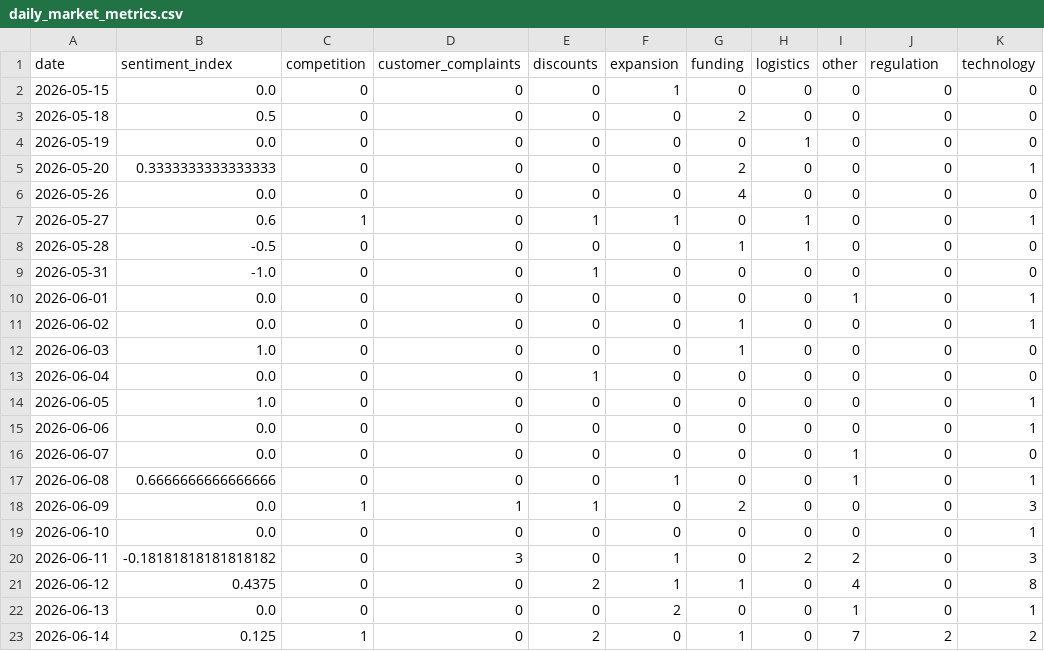
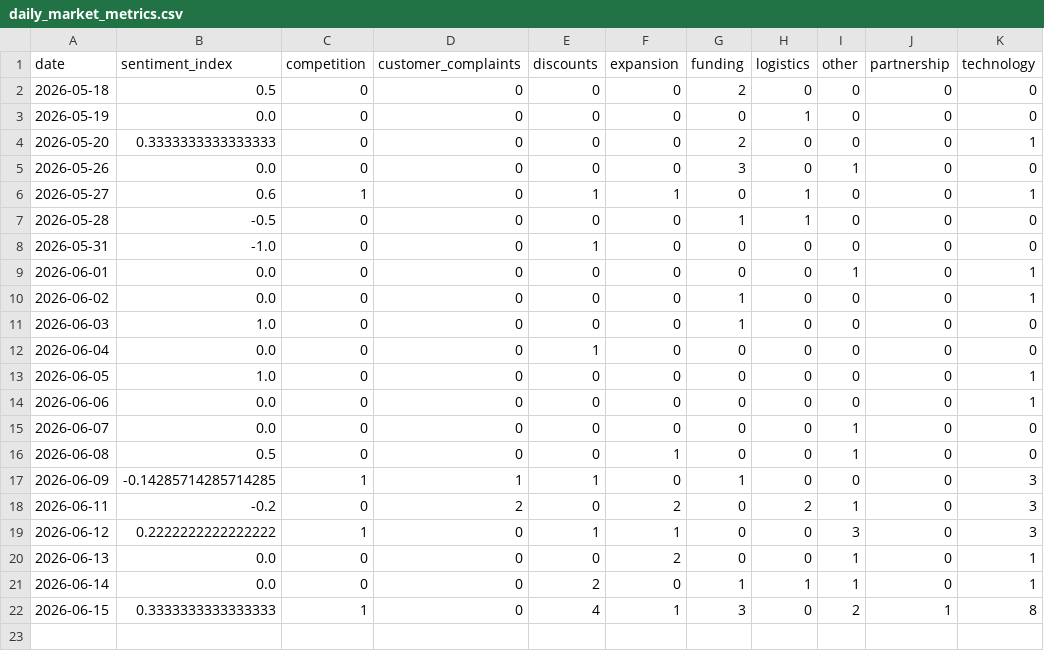
Before and after one commit to akanksha726/Infosys-Springboard, a CSV file: data/processed/daily_market_metrics.csv, drawn as a sheet.

```diff
--- a/data/processed/daily_market_metrics.csv
+++ b/data/processed/daily_market_metrics.csv
@@ -1,3 +1,2 @@
-date,sentiment_index,competition,customer_complaints,discounts,expansion,funding,logistics,other,regulation,technology
-2026-05-15,0.0,0,0,0,1,0,0,0,0,0
+date,sentiment_index,competition,customer_complaints,discounts,expansion,funding,logistics,other,partnership,technology
 2026-05-18,0.5,0,0,0,0,2,0,0,0,0
@@ -5,3 +4,3 @@ date,sentiment_index,competition,customer_complaints,discounts,expansion,funding
 2026-05-20,0.3333333333333333,0,0,0,0,2,0,0,0,1
-2026-05-26,0.0,0,0,0,0,4,0,0,0,0
+2026-05-26,0.0,0,0,0,0,3,0,1,0,0
 2026-05-27,0.6,1,0,1,1,0,1,0,0,1
@@ -16,8 +15,8 @@ date,sentiment_index,competition,customer_complaints,discounts,expansion,funding
 2026-06-07,0.0,0,0,0,0,0,0,1,0,0
-2026-06-08,0.6666666666666666,0,0,0,1,0,0,1,0,1
-2026-06-09,0.0,1,1,1,0,2,0,0,0,3
-2026-06-10,0.0,0,0,0,0,0,0,0,0,1
-2026-06-11,-0.18181818181818182,0,3,0,1,0,2,2,0,3
-2026-06-12,0.4375,0,0,2,1,1,0,4,0,8
+2026-06-08,0.5,0,0,0,1,0,0,1,0,0
+2026-06-09,-0.14285714285714285,1,1,1,0,1,0,0,0,3
+2026-06-11,-0.2,0,2,0,2,0,2,1,0,3
+2026-06-12,0.2222222222222222,1,0,1,1,0,0,3,0,3
 2026-06-13,0.0,0,0,0,2,0,0,1,0,1
-2026-06-14,0.125,1,0,2,0,1,0,7,2,2
+2026-06-14,0.0,0,0,2,0,1,1,1,0,1
+2026-06-15,0.3333333333333333,1,0,4,1,3,0,2,1,8
```
Also changed, not shown: data/processed/brand_daily_metrics.csv, data/processed/market_forecast_history.csv, 1 other file.
